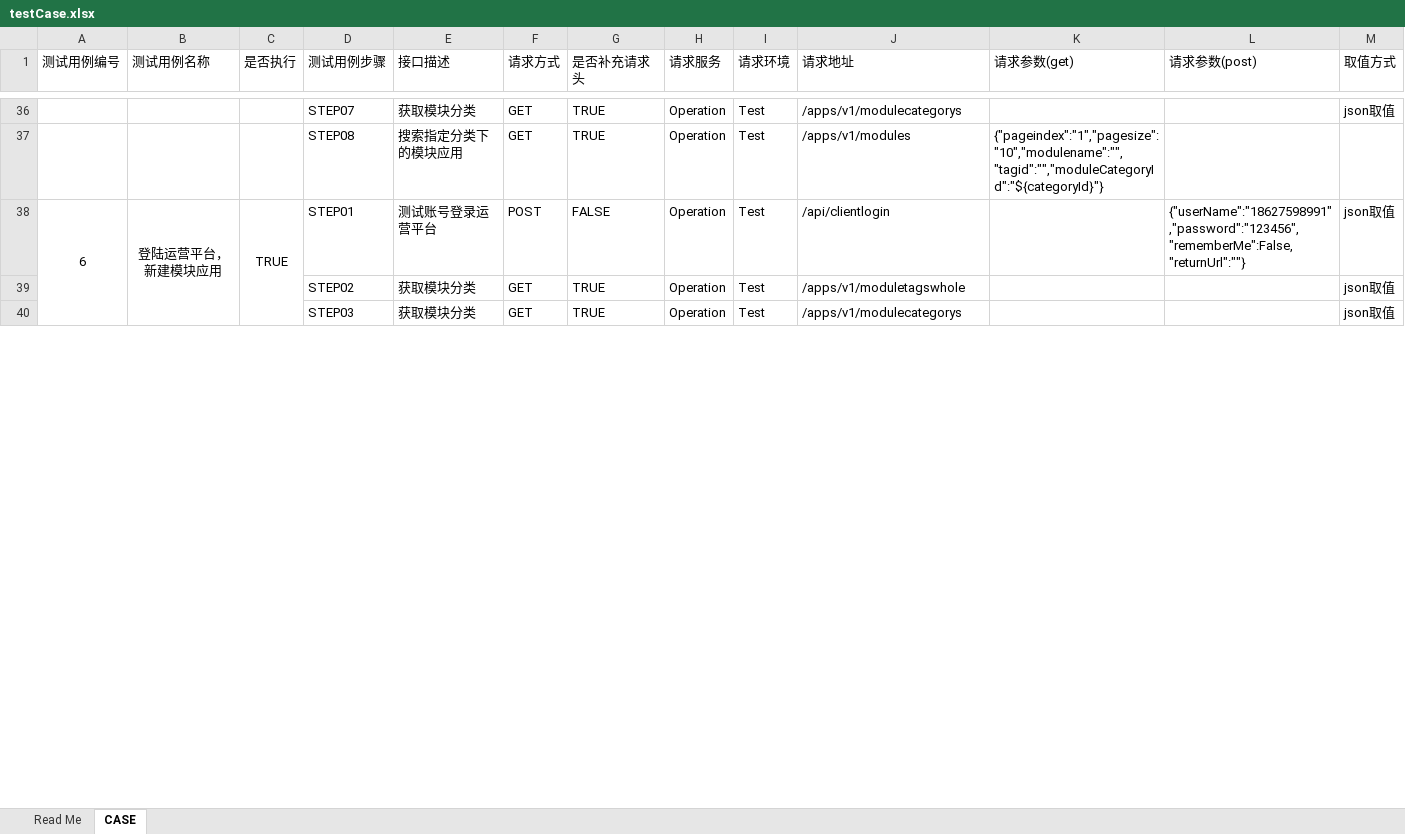
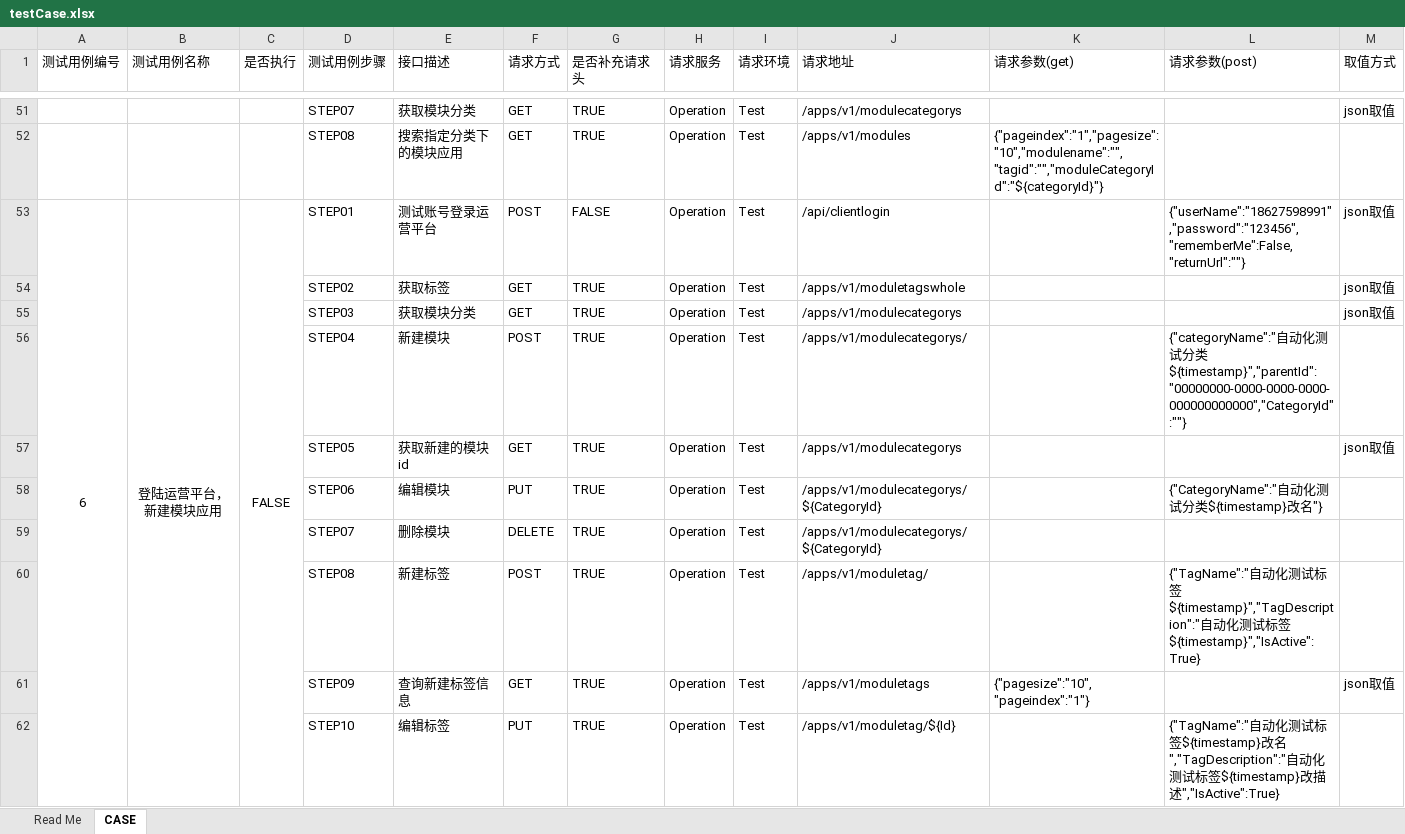
Before and after one commit to zhou-weijie/ONEIN, an Excel workbook: test_case_data/testCase.xlsx, sheet CASE, drawn as a sheet; only a part is shown, gaps mark what is left out; values as stored, in another font and other column widths than the file's, no borders; addresses are those after the commit; rows hold the shown columns only; the diff covers the shown part only; the diff names each change by its address in the sheet, - before the commit and + after, or states it on an @@ line.

```diff
--- a/test_case_data/testCase.xlsx (sheet CASE)
+++ b/test_case_data/testCase.xlsx (sheet CASE)
-C53 (是否执行): TRUE
+C53 (是否执行): FALSE
-E54 (接口描述): 获取模块分类
+E54 (接口描述): 获取标签
+row 56:  |  |  | STEP04 | 新建模块 | POST | TRUE | Operation | Test | /apps/v1/modulecategorys/ |  | {"categoryName":"自动化测试分类${timestamp}","parentId":"00000000-0000-0000-0000-000000000000","CategoryId":""}
+row 57:  |  |  | STEP05 | 获取新建的模块id | GET | TRUE | Operation | Test | /apps/v1/modulecategorys |  |  | json取值
+row 58:  |  |  | STEP06 | 编辑模块 | PUT | TRUE | Operation | Test | /apps/v1/modulecategorys/${CategoryId} |  | {"CategoryName":"自动化测试分类${timestamp}改名"}
+row 59:  |  |  | STEP07 | 删除模块 | DELETE | TRUE | Operation | Test | /apps/v1/modulecategorys/${CategoryId}
+row 60:  |  |  | STEP08 | 新建标签 | POST | TRUE | Operation | Test | /apps/v1/moduletag/ |  | {"TagName":"自动化测试标签${timestamp}","TagDescription":"自动化测试标签${timestamp}","IsActive":True}
+row 61:  |  |  | STEP09 | 查询新建标签信息 | GET | TRUE | Operation | Test | /apps/v1/moduletags | {"pagesize":"10","pageindex":"1"} |  | json取值
+row 62:  |  |  | STEP10 | 编辑标签 | PUT | TRUE | Operation | Test | /apps/v1/moduletag/${Id} |  | {"TagName":"自动化测试标签${timestamp}改名","TagDescription":"自动化测试标签${timestamp}改描述","IsActive":True}
```
Also changed, not shown: 18 added rows, 1 removed row and 27 edited cells elsewhere in this sheet, 5 other files.
